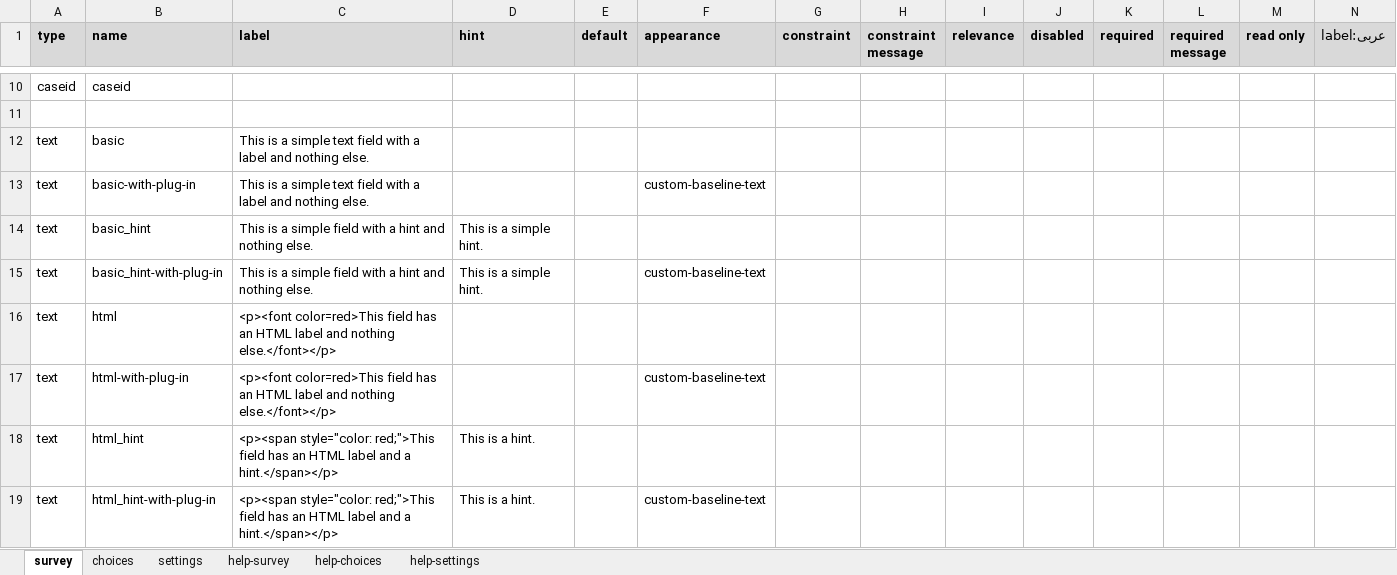
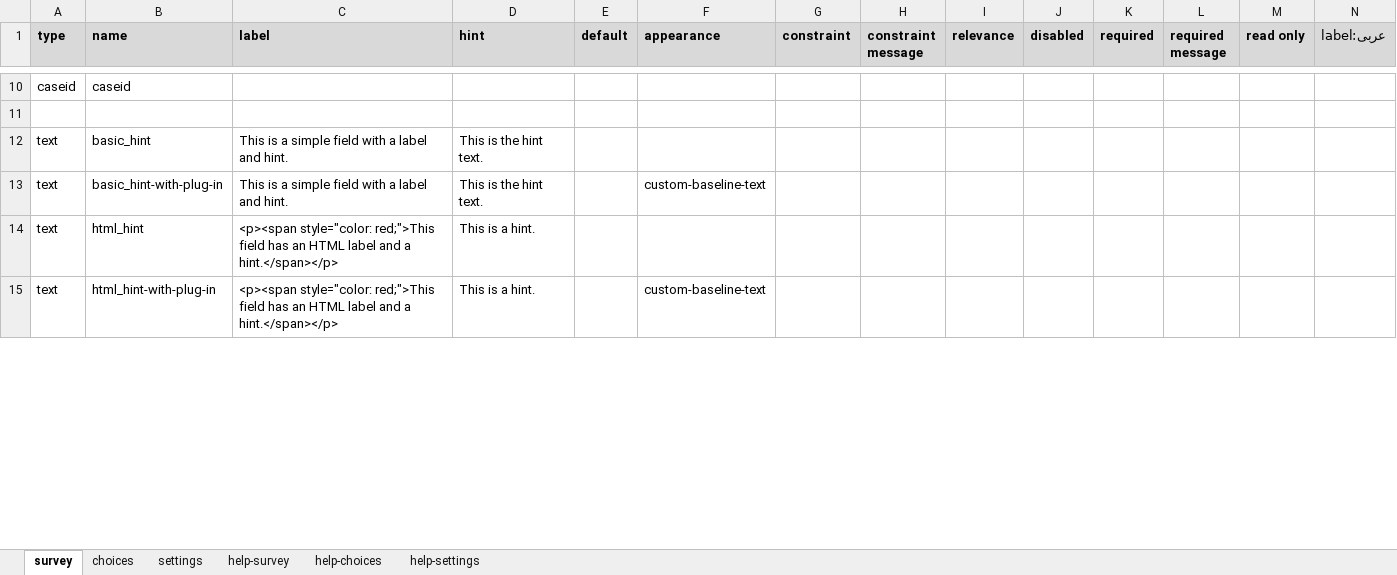
Before and after one commit to SurveyCTO-field-plug-ins/baseline-text, an Excel workbook: extras/test-form/plugin_test_form_text.xlsx, sheet survey, drawn as a sheet; only a part is shown, gaps mark what is left out; values as stored, in another font and other column widths than the file's, no borders; conditional formats not drawn; removed rows and columns are numbered as before the commit, all else as after; rows hold the shown columns only; the diff covers the shown part only; the diff names each change by its address in the sheet, - before the commit and + after, or states it on an @@ line.

```diff
--- a/extras/test-form/plugin_test_form_text.xlsx (sheet survey)
+++ b/extras/test-form/plugin_test_form_text.xlsx (sheet survey)
-row 12: text | basic | This is a simple text field with a label and nothing else.
-row 13: text | basic-with-plug-in | This is a simple text field with a label and nothing else. |  |  | custom-baseline-text
-C12:C13 (label): …with a hint and nothing else.
+C12:C13 (label): …with a label and hint.
-D12:D13 (hint): This is a simple hint.
+D12:D13 (hint): This is the hint text.
-row 16: text | html | <p><font color=red>This field has an HTML label and nothing else.</font></p>
-row 17: text | html-with-plug-in | <p><font color=red>This field has an HTML label and nothing else.</font></p> |  |  | custom-baseline-text
```
Also changed, not shown: 12 removed rows and 8 edited cells elsewhere in this sheet, sheet settings.
